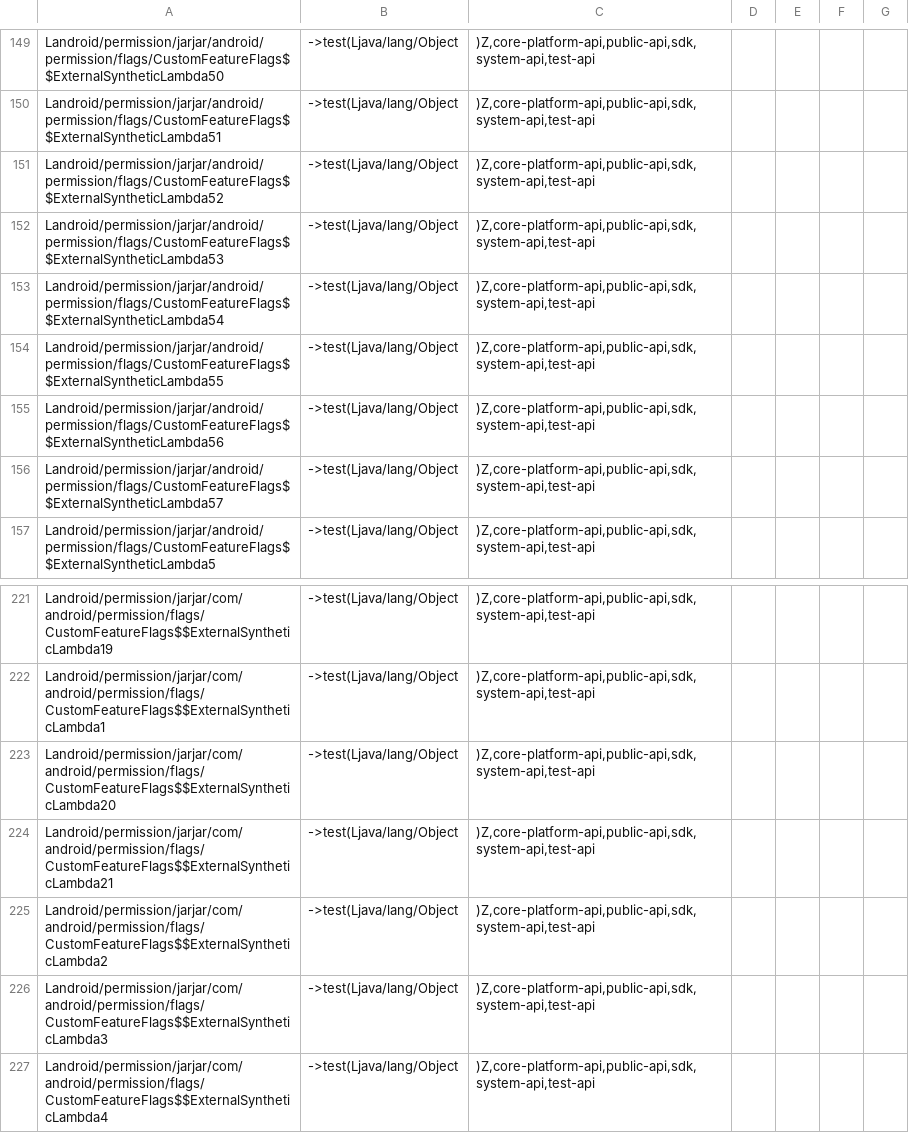
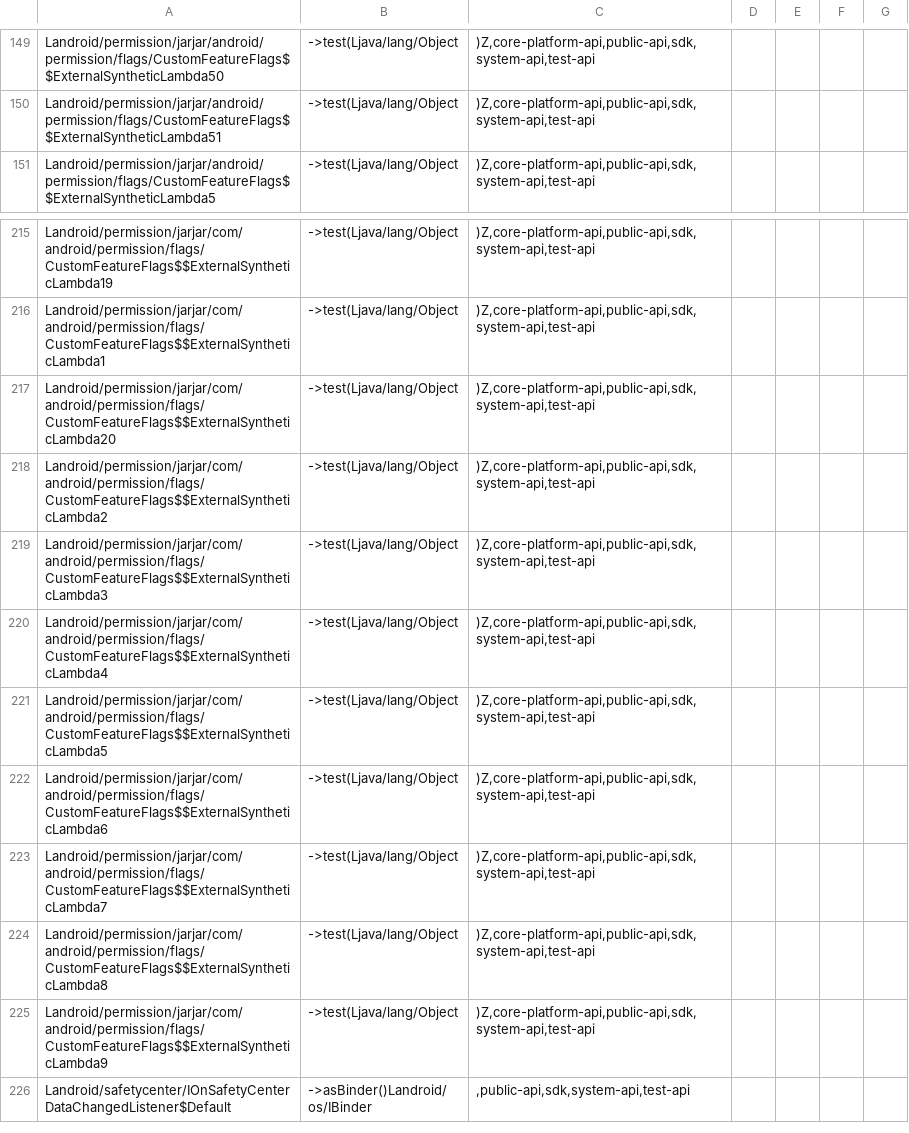
Before and after one commit to CodeLinaro-mirror/la_platform_prebuilts_module_sdk_Permission, a CSV file: current/hiddenapi/filtered-flags.csv, drawn as a sheet; only a part is shown, gaps mark what is left out; the shorter side is filled out with more unchanged rows.

Commit message:
Update Permission SDK to train 14459234
Compatible module: PermissionControllerPrebuilt
Package: com.google.android.go.permission
Version: 361154140
Package: com.google.android.permission
Version: 361154140
Package: com.google.android.permissioncontroller
Version: 361154140

Bug: 446743171
Change-Id: I2513f2da132a0db86b583bc236ca3421f49685f9

```diff
--- a/current/hiddenapi/filtered-flags.csv
+++ b/current/hiddenapi/filtered-flags.csv
@@ -150,8 +150,2 @@ Landroid/permission/jarjar/android/permission/flags/CustomFeatureFlags$$External
 Landroid/permission/jarjar/android/permission/flags/CustomFeatureFlags$$ExternalSyntheticLambda51;->test(Ljava/lang/Object;)Z,core-platform-api,public-api,sdk,system-api,test-api
-Landroid/permission/jarjar/android/permission/flags/CustomFeatureFlags$$ExternalSyntheticLambda52;->test(Ljava/lang/Object;)Z,core-platform-api,public-api,sdk,system-api,test-api
-Landroid/permission/jarjar/android/permission/flags/CustomFeatureFlags$$ExternalSyntheticLambda53;->test(Ljava/lang/Object;)Z,core-platform-api,public-api,sdk,system-api,test-api
-Landroid/permission/jarjar/android/permission/flags/CustomFeatureFlags$$ExternalSyntheticLambda54;->test(Ljava/lang/Object;)Z,core-platform-api,public-api,sdk,system-api,test-api
-Landroid/permission/jarjar/android/permission/flags/CustomFeatureFlags$$ExternalSyntheticLambda55;->test(Ljava/lang/Object;)Z,core-platform-api,public-api,sdk,system-api,test-api
-Landroid/permission/jarjar/android/permission/flags/CustomFeatureFlags$$ExternalSyntheticLambda56;->test(Ljava/lang/Object;)Z,core-platform-api,public-api,sdk,system-api,test-api
-Landroid/permission/jarjar/android/permission/flags/CustomFeatureFlags$$ExternalSyntheticLambda57;->test(Ljava/lang/Object;)Z,core-platform-api,public-api,sdk,system-api,test-api
 Landroid/permission/jarjar/android/permission/flags/CustomFeatureFlags$$ExternalSyntheticLambda5;->test(Ljava/lang/Object;)Z,core-platform-api,public-api,sdk,system-api,test-api
@@ -223,3 +217,2 @@ Landroid/permission/jarjar/com/android/permission/flags/CustomFeatureFlags$$Exte
 Landroid/permission/jarjar/com/android/permission/flags/CustomFeatureFlags$$ExternalSyntheticLambda20;->test(Ljava/lang/Object;)Z,core-platform-api,public-api,sdk,system-api,test-api
-Landroid/permission/jarjar/com/android/permission/flags/CustomFeatureFlags$$ExternalSyntheticLambda21;->test(Ljava/lang/Object;)Z,core-platform-api,public-api,sdk,system-api,test-api
 Landroid/permission/jarjar/com/android/permission/flags/CustomFeatureFlags$$ExternalSyntheticLambda2;->test(Ljava/lang/Object;)Z,core-platform-api,public-api,sdk,system-api,test-api
```
Also changed, not shown: current/hiddenapi/filtered-stub-flags.csv, 15 other files.
